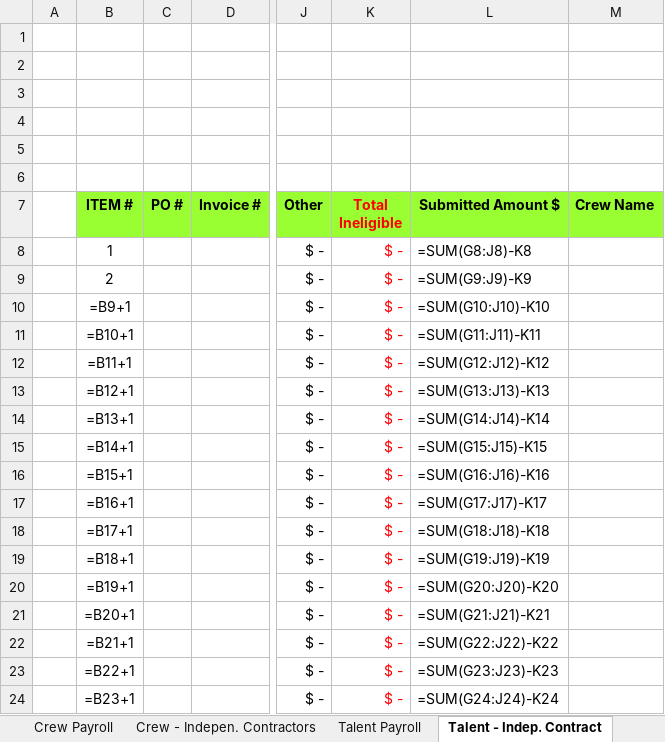
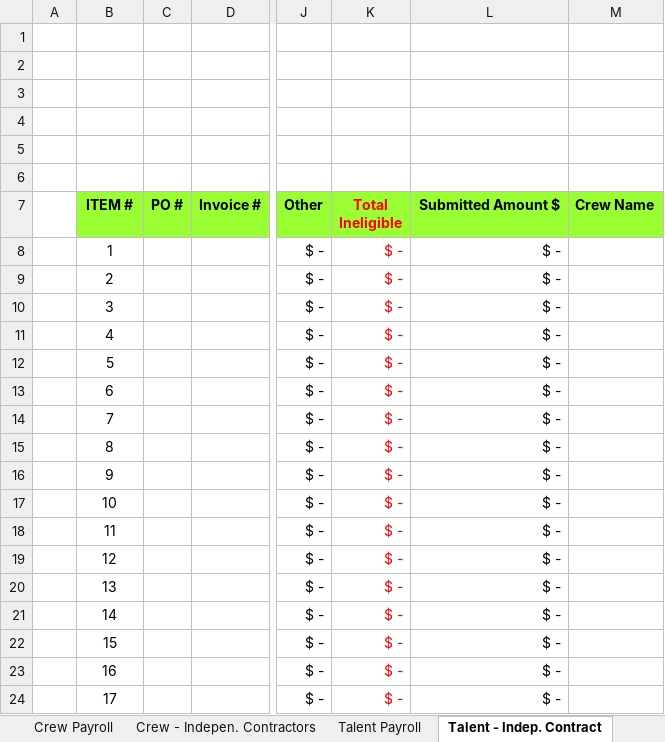
Before and after one commit to HeelHowardHeel123/SSW_Wizard, an Excel workbook: source/assets/workbooks/texas.xlsx, sheet Talent - Indep. Contract, drawn as a sheet; only a part is shown, gaps mark what is left out; values as stored, in another font and other column widths than the file's, no borders; formulas without a stored value are shown as written; conditional formats not drawn; the diff covers the shown part only; the diff names each change by its address in the sheet, - before the commit and + after, or states it on an @@ line.

```diff
--- a/source/assets/workbooks/texas.xlsx (sheet Talent - Indep. Contract)
+++ b/source/assets/workbooks/texas.xlsx (sheet Talent - Indep. Contract)
-L8 (Submitted Amount $): =SUM(G8:J8)-K8
+L8 (Submitted Amount $): $ -
-L9 (Submitted Amount $): =SUM(G9:J9)-K9
+L9 (Submitted Amount $): $ -
-B10 (ITEM #): =B9+1
+B10 (ITEM #): 3
-L10 (Submitted Amount $): =SUM(G10:J10)-K10
+L10 (Submitted Amount $): $ -
-B11 (ITEM #): =B10+1
+B11 (ITEM #): 4
-L11 (Submitted Amount $): =SUM(G11:J11)-K11
+L11 (Submitted Amount $): $ -
-B12 (ITEM #): =B11+1
+B12 (ITEM #): 5
-L12 (Submitted Amount $): =SUM(G12:J12)-K12
+L12 (Submitted Amount $): $ -
-B13 (ITEM #): =B12+1
+B13 (ITEM #): 6
-L13 (Submitted Amount $): =SUM(G13:J13)-K13
+L13 (Submitted Amount $): $ -
-B14 (ITEM #): =B13+1
+B14 (ITEM #): 7
-L14 (Submitted Amount $): =SUM(G14:J14)-K14
+L14 (Submitted Amount $): $ -
-B15 (ITEM #): =B14+1
+B15 (ITEM #): 8
-L15 (Submitted Amount $): =SUM(G15:J15)-K15
+L15 (Submitted Amount $): $ -
-B16 (ITEM #): =B15+1
+B16 (ITEM #): 9
-L16 (Submitted Amount $): =SUM(G16:J16)-K16
+L16 (Submitted Amount $): $ -
-B17 (ITEM #): =B16+1
+B17 (ITEM #): 10
-L17 (Submitted Amount $): =SUM(G17:J17)-K17
+L17 (Submitted Amount $): $ -
-B18 (ITEM #): =B17+1
+B18 (ITEM #): 11
-L18 (Submitted Amount $): =SUM(G18:J18)-K18
+L18 (Submitted Amount $): $ -
-B19 (ITEM #): =B18+1
+B19 (ITEM #): 12
-L19 (Submitted Amount $): =SUM(G19:J19)-K19
+L19 (Submitted Amount $): $ -
-B20 (ITEM #): =B19+1
+B20 (ITEM #): 13
-L20 (Submitted Amount $): =SUM(G20:J20)-K20
+L20 (Submitted Amount $): $ -
-B21 (ITEM #): =B20+1
+B21 (ITEM #): 14
-L21 (Submitted Amount $): =SUM(G21:J21)-K21
+L21 (Submitted Amount $): $ -
-B22 (ITEM #): =B21+1
+B22 (ITEM #): 15
-L22 (Submitted Amount $): =SUM(G22:J22)-K22
+L22 (Submitted Amount $): $ -
-B23 (ITEM #): =B22+1
+B23 (ITEM #): 16
-L23 (Submitted Amount $): =SUM(G23:J23)-K23
+L23 (Submitted Amount $): $ -
-B24 (ITEM #): =B23+1
+B24 (ITEM #): 17
-L24 (Submitted Amount $): =SUM(G24:J24)-K24
+L24 (Submitted Amount $): $ -
```
Also changed, not shown: 4 added rows, 4 removed rows and 31 edited cells elsewhere in this sheet, sheet Crew Payroll, sheet Talent Payroll, sheet Post Production, sheet Agency Vendor Exps, sheet Petty Cash, sheet Cast & Crew List, 4 more sheets, 7 other files.
